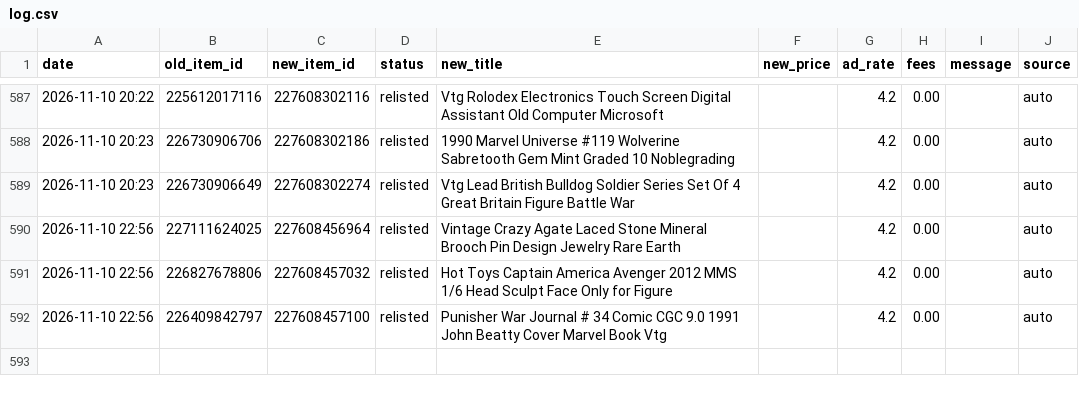
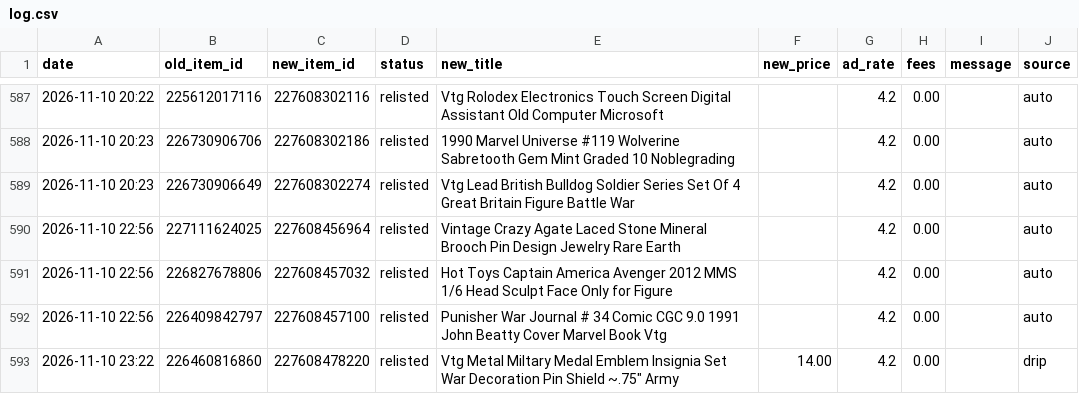
Before and after one commit to cromcomics1/ig-ebay-poster, a CSV file: log.csv, drawn as a sheet; only a part is shown, gaps mark what is left out.

Commit message:
Sell-similar log: 1 entries

```diff
--- a/log.csv
+++ b/log.csv
@@ -592 +592,2 @@ date,old_item_id,new_item_id,status,new_title,new_price,ad_rate,fees,message,sou
 2026-11-10 22:56,226409842797,227608457100,relisted,Punisher War Journal # 34 Comic CGC 9.0 1991 John Beatty Cover Marvel Book Vtg,,4.2,0.00,,auto
+2026-11-10 23:22,226460816860,227608478220,relisted,"Vtg Metal Miltary Medal Emblem Insignia Set War Decoration Pin Shield ~.75"" Army",14.00,4.2,0.00,,drip
```
